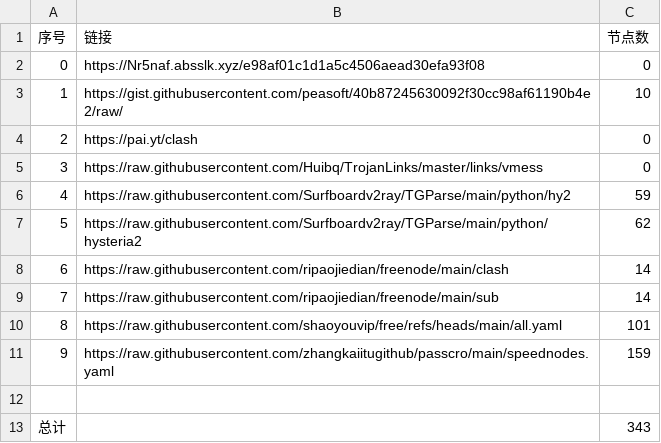
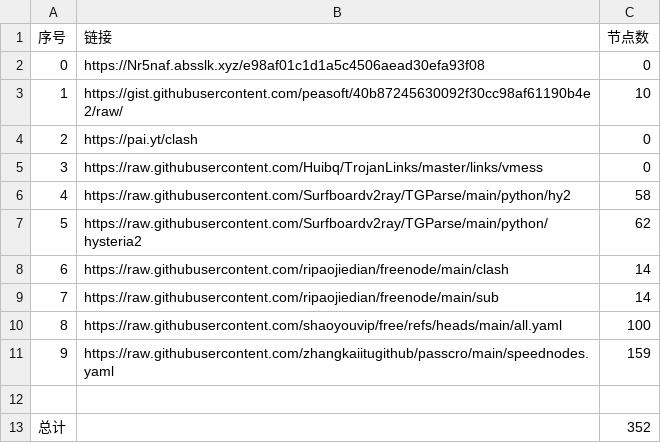
Before and after one commit to Jesse-ck/NoMoreWalls, a CSV file: list_result.csv, drawn as a sheet.

```diff
--- a/list_result.csv
+++ b/list_result.csv
@@ -5,3 +5,3 @@
 3,https://raw.githubusercontent.com/Huibq/TrojanLinks/master/links/vmess,0
-4,https://raw.githubusercontent.com/Surfboardv2ray/TGParse/main/python/hy2,59
+4,https://raw.githubusercontent.com/Surfboardv2ray/TGParse/main/python/hy2,58
 5,https://raw.githubusercontent.com/Surfboardv2ray/TGParse/main/python/hysteria2,62
@@ -9,5 +9,5 @@
 7,https://raw.githubusercontent.com/ripaojiedian/freenode/main/sub,14
-8,https://raw.githubusercontent.com/shaoyouvip/free/refs/heads/main/all.yaml,101
+8,https://raw.githubusercontent.com/shaoyouvip/free/refs/heads/main/all.yaml,100
 9,https://raw.githubusercontent.com/zhangkaiitugithub/passcro/main/speednodes.yaml,159
 
-总计,,343
+总计,,352
```
Also changed, not shown: 25 other files.
